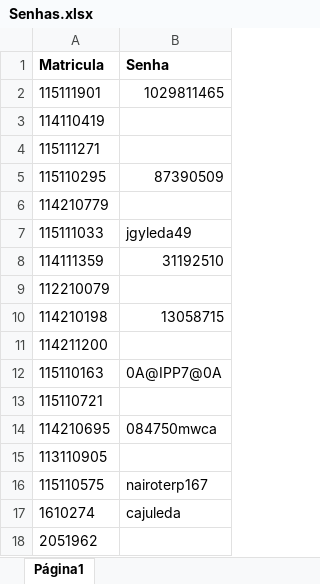
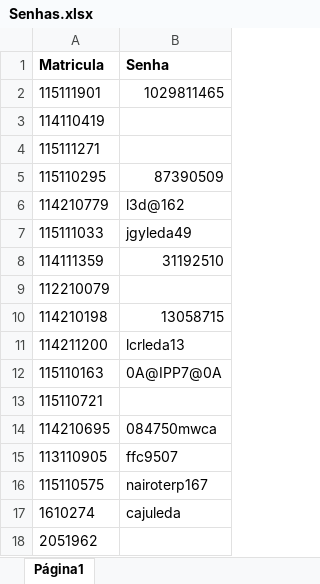
Before and after one commit to adalbertocajueiro/leda-tools, an Excel workbook: leda-submission-server/conf/Senhas.xlsx, sheet Página1, drawn as a sheet; values as stored, in another font and other column widths than the file's, no borders; charts and pictures not drawn; the diff names each change by its address in the sheet, - before the commit and + after, or states it on an @@ line.

Commit message:
Inseridas mais senhas.

```diff
--- a/leda-submission-server/conf/Senhas.xlsx (sheet Página1)
+++ b/leda-submission-server/conf/Senhas.xlsx (sheet Página1)
-B6 (Senha): (empty)
+B6 (Senha): l3d@162
-B11 (Senha): (empty)
+B11 (Senha): lcrleda13
-B15 (Senha): (empty)
+B15 (Senha): ffc9507
```
Also changed, not shown: 1 other file.
